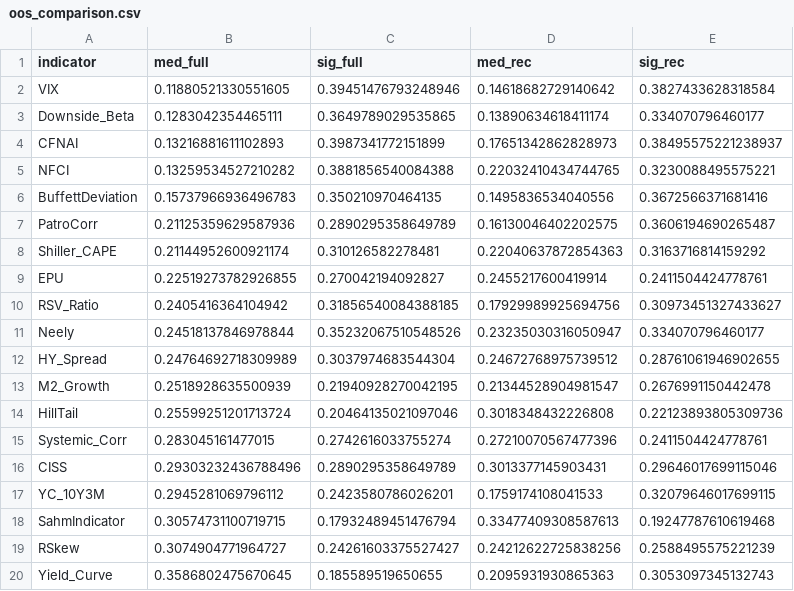
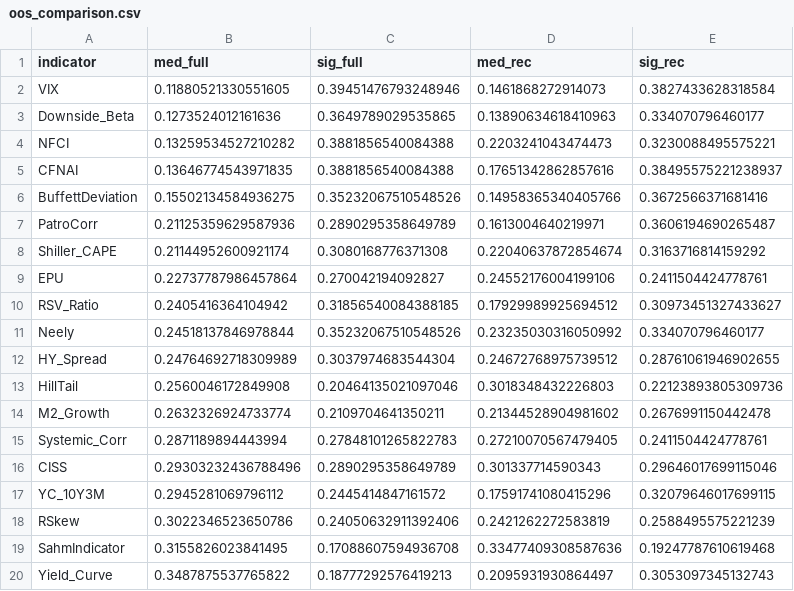
Before and after one commit to tracyyoussef/research_paper, a CSV file: analysis/tables/oos_comparison.csv, drawn as a sheet.

```diff
--- a/analysis/tables/oos_comparison.csv
+++ b/analysis/tables/oos_comparison.csv
@@ -1,20 +1,20 @@
 indicator,med_full,sig_full,med_rec,sig_rec
-VIX,0.11880521330551605,0.39451476793248946,0.14618682729140642,0.3827433628318584
-Downside_Beta,0.1283042354465111,0.3649789029535865,0.13890634618411174,0.334070796460177
-CFNAI,0.13216881611102893,0.3987341772151899,0.17651342862828973,0.38495575221238937
-NFCI,0.13259534527210282,0.3881856540084388,0.22032410434744765,0.3230088495575221
-BuffettDeviation,0.15737966936496783,0.350210970464135,0.1495836534040556,0.3672566371681416
-PatroCorr,0.21125359629587936,0.2890295358649789,0.16130046402202575,0.3606194690265487
-Shiller_CAPE,0.21144952600921174,0.310126582278481,0.22040637872854363,0.3163716814159292
-EPU,0.22519273782926855,0.270042194092827,0.2455217600419914,0.2411504424778761
-RSV_Ratio,0.2405416364104942,0.31856540084388185,0.17929989925694756,0.30973451327433627
-Neely,0.24518137846978844,0.35232067510548526,0.23235030316050947,0.334070796460177
+VIX,0.11880521330551605,0.39451476793248946,0.1461868272914073,0.3827433628318584
+Downside_Beta,0.1273524012161636,0.3649789029535865,0.13890634618410963,0.334070796460177
+NFCI,0.13259534527210282,0.3881856540084388,0.2203241043474473,0.3230088495575221
+CFNAI,0.13646774543971835,0.3881856540084388,0.17651342862857616,0.38495575221238937
+BuffettDeviation,0.15502134584936275,0.35232067510548526,0.14958365340405766,0.3672566371681416
+PatroCorr,0.21125359629587936,0.2890295358649789,0.1613004640219971,0.3606194690265487
+Shiller_CAPE,0.21144952600921174,0.3080168776371308,0.22040637872854674,0.3163716814159292
+EPU,0.22737787986457864,0.270042194092827,0.24552176004199106,0.2411504424778761
+RSV_Ratio,0.2405416364104942,0.31856540084388185,0.17929989925694512,0.30973451327433627
+Neely,0.24518137846978844,0.35232067510548526,0.23235030316050992,0.334070796460177
 HY_Spread,0.24764692718309989,0.3037974683544304,0.24672768975739512,0.28761061946902655
-M2_Growth,0.2518928635500939,0.21940928270042195,0.21344528904981547,0.2676991150442478
-HillTail,0.25599251201713724,0.20464135021097046,0.3018348432226808,0.22123893805309736
-Systemic_Corr,0.283045161477015,0.2742616033755274,0.27210070567477396,0.2411504424778761
-CISS,0.29303232436788496,0.2890295358649789,0.3013377145903431,0.29646017699115046
-YC_10Y3M,0.2945281069796112,0.2423580786026201,0.1759174108041533,0.32079646017699115
-SahmIndicator,0.30574731100719715,0.17932489451476794,0.33477409308587613,0.19247787610619468
-RSkew,0.3074904771964727,0.24261603375527427,0.24212622725838256,0.2588495575221239
-Yield_Curve,0.3586802475670645,0.185589519650655,0.2095931930865363,0.3053097345132743
+HillTail,0.2560046172849908,0.20464135021097046,0.3018348432226803,0.22123893805309736
+M2_Growth,0.2632326924733774,0.2109704641350211,0.21344528904981602,0.2676991150442478
+Systemic_Corr,0.2871189894443994,0.27848101265822783,0.27210070567479405,0.2411504424778761
+CISS,0.29303232436788496,0.2890295358649789,0.301337714590343,0.29646017699115046
+YC_10Y3M,0.2945281069796112,0.2445414847161572,0.17591741080415296,0.32079646017699115
+RSkew,0.3022346523650786,0.24050632911392406,0.2421262272583819,0.2588495575221239
+SahmIndicator,0.3155826023841495,0.17088607594936708,0.33477409308587636,0.19247787610619468
+Yield_Curve,0.3487875537765822,0.18777292576419213,0.2095931930864497,0.3053097345132743
```
Also changed, not shown: analysis/tables/detail_SP500.csv, analysis/tables/family_pooled.csv, 28 other files.
